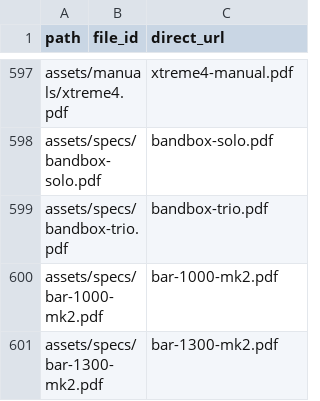
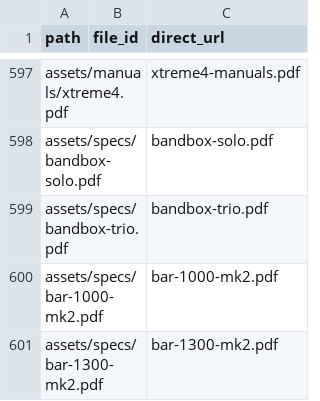
Before and after one commit to iontechpm/JBL-Dealer-Pricelist, a CSV file: drive-asset-manifest.generated.csv, drawn as a sheet; only a part is shown, gaps mark what is left out; the diff covers the shown part only.

```diff
--- a/drive-asset-manifest.generated.csv
+++ b/drive-asset-manifest.generated.csv
@@ -597,2 +597,2 @@
-"assets/manuals/xtreme4.pdf","","xtreme4-manual.pdf"
+"assets/manuals/xtreme4.pdf","","xtreme4-manuals.pdf"
 "assets/specs/bandbox-solo.pdf","","bandbox-solo.pdf"
```
Also changed, not shown: 27 edited cells elsewhere in this file, 1 other file.
